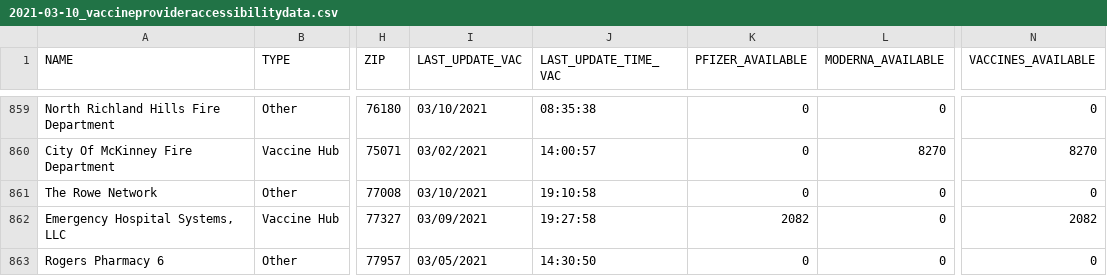
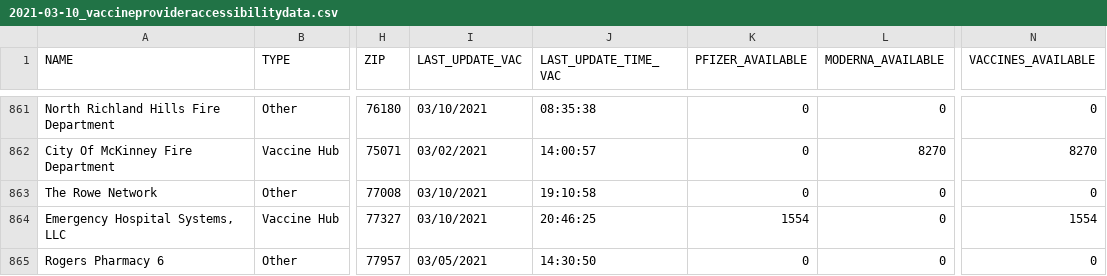
Before and after one commit to utexas-lbjp-data/tx_vaccine_site, a CSV file: _site/raw_data/2021-03-10_vaccineprovideraccessibilitydata.csv, drawn as a sheet; only a part is shown, gaps mark what is left out; addresses are those after the commit; the diff covers the shown part only; the diff names each change by its address in the sheet, - before the commit and + after, or states it on an @@ line.

Commit message:
Update site metadata

```diff
--- a/_site/raw_data/2021-03-10_vaccineprovideraccessibilitydata.csv
+++ b/_site/raw_data/2021-03-10_vaccineprovideraccessibilitydata.csv
-I864 (LAST_UPDATE_VAC): 03/09/2021
+I864 (LAST_UPDATE_VAC): 03/10/2021
-J864 (LAST_UPDATE_TIME_VAC): 19:27:58
+J864 (LAST_UPDATE_TIME_VAC): 20:46:25
-K864 (PFIZER_AVAILABLE): 2082
+K864 (PFIZER_AVAILABLE): 1554
-N864 (VACCINES_AVAILABLE): 2082
+N864 (VACCINES_AVAILABLE): 1554
```
Also changed, not shown: 2 added rows and 120 edited cells elsewhere in this file, raw_data/2021-03-10_vaccineprovideraccessibilitydata.csv, 21 other files.
